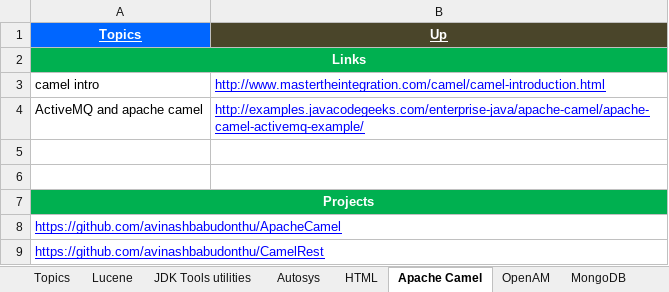
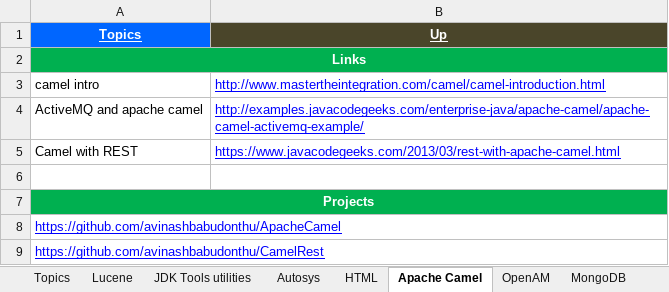
Before and after one commit to GDivya111/images, an Excel workbook: Definitions/3_Definitions.xlsx, sheet Apache Camel, drawn as a sheet; only a part is shown; values as stored, in another font and other column widths than the file's, no borders; the diff names each change by its address in the sheet, - before the commit and + after, or states it on an @@ line.

```diff
--- a/Definitions/3_Definitions.xlsx (sheet Apache Camel)
+++ b/Definitions/3_Definitions.xlsx (sheet Apache Camel)
-row 5: (empty)
+row 5: Camel with REST | https://www.javacodegeeks.com/2013/03/rest-with-apache-camel.html
```
Also changed, not shown: sheet Topics, other sheet tabs, Definitions/1_Grand_Definitions.xlsx, Definitions/2_Definitions.xlsx, 4 other files.
